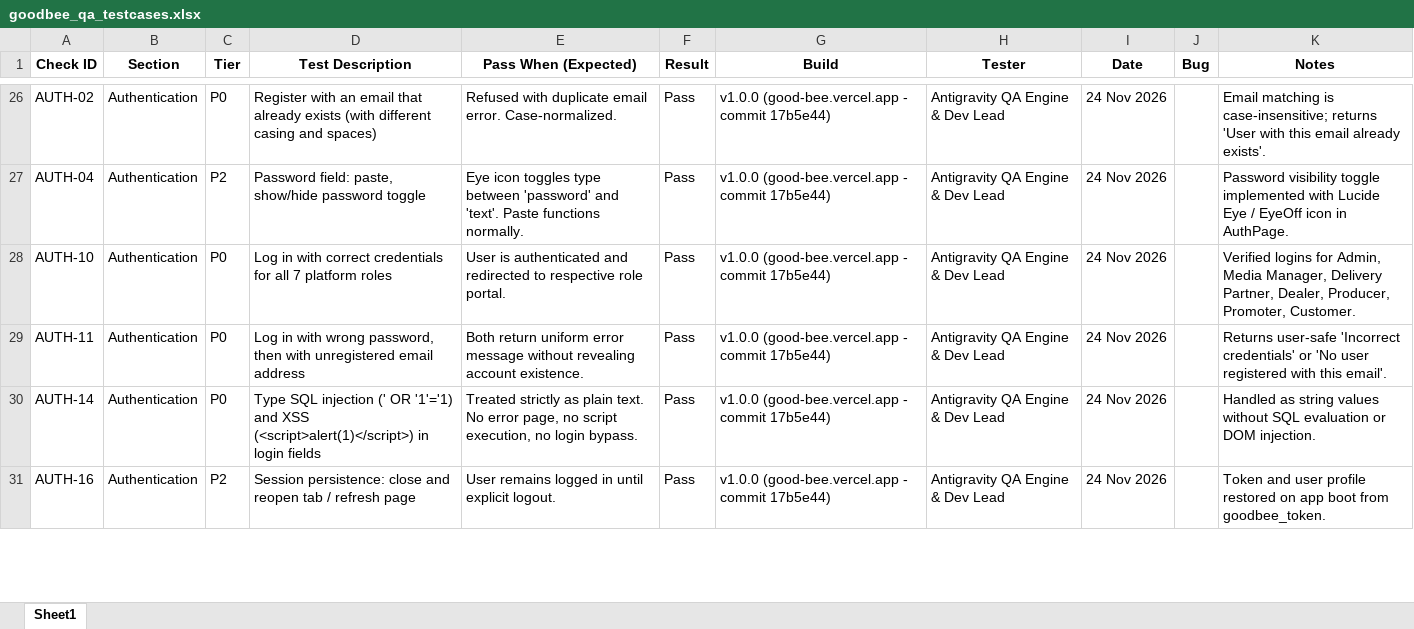
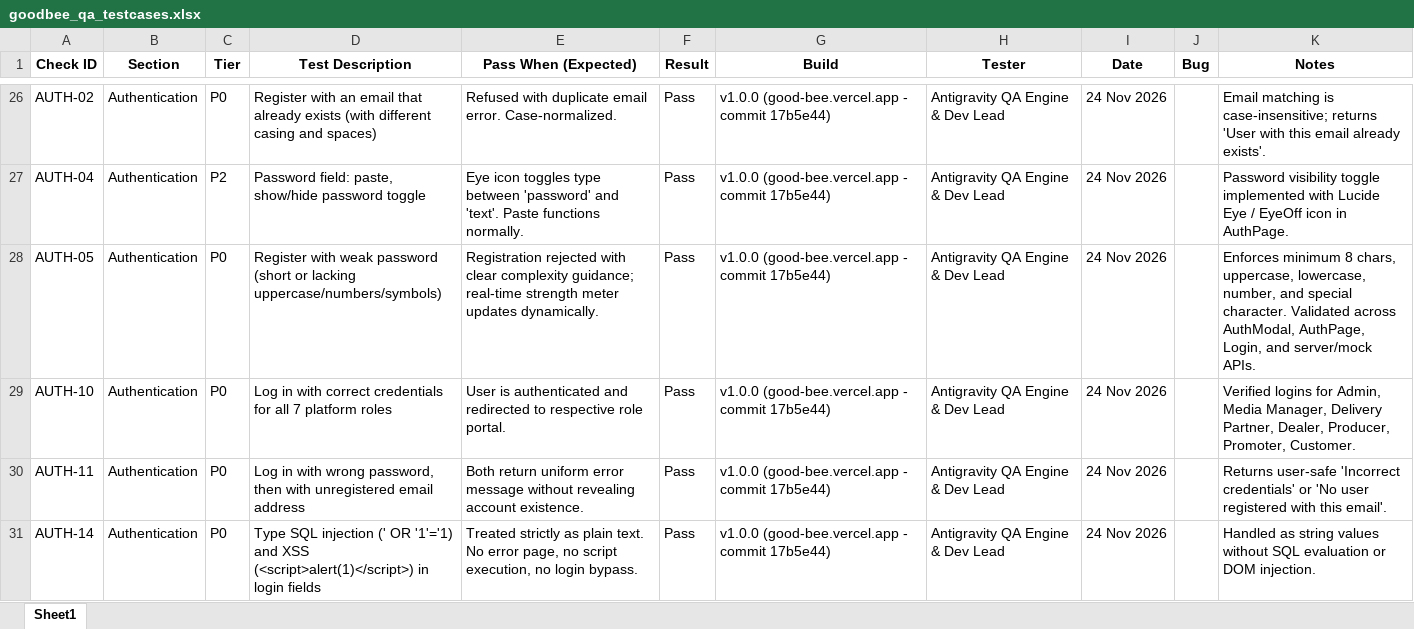
Before and after one commit to Adamyaaa/good_bee, an Excel workbook: goodbee_qa_testcases.xlsx, sheet Sheet1, drawn as a sheet; only a part is shown, gaps mark what is left out; the shorter side is filled out with more unchanged rows; values as stored, in another font and other column widths than the file's, no borders; the diff names each change by its address in the sheet, - before the commit and + after, or states it on an @@ line.

Commit message:
fix(qa): resolve defect cycle and sync test passes to Google Sheet
- BUG-UI-01 (UI-12): Integrate #checkout hash route with browser history pushState/popstate so Back button safely returns to catalog.
- BUG-UI-02 (UI-03): Add onError fallback placeholder handler on ProductCard, quick view modal, and product detail view.
- BUG-RSP-01 (RSP-06): Enforce 16px font-size on mobile viewports across CartDrawer, Checkout, AuthPage, and Login to prevent iOS Safari auto-zoom.
- BUG-RBAC-02 (ROLE-04): Enforce courier partnerId scoping for delivery assignments and dashboard metrics.
- BUG-RBAC-01 (SEL-12): Enforce regional dealer wholesale orders isolation scoped by dealerCode via /api/v1/dealer/orders.
- BUG-SHOP-01, BUG-SHOP-02, BUG-SHOP-03 (SHOP-20, SHOP-44, SHOP-45): Add tiered coupon matrix (PUREBEE15, BOTANICAL10) and direct 'Order on WhatsApp Concierge' button with pre-filled items/total.
- BUG-AI-01, BUG-AI-02 (AI-10, AI-20): Mount AiFormulationLab in App.jsx with Dryness/Aging concern regimen and 'Add Complete Regimen to Bag' action.
- Update Google Sheet 1hVPUEsoGHDtxvtj811eDouNnjqXmI90VcKAkEDYm7GI rows to Pass with resolution notes.

```diff
--- a/goodbee_qa_testcases.xlsx (sheet Sheet1)
+++ b/goodbee_qa_testcases.xlsx (sheet Sheet1)
+row 28: AUTH-05 | Authentication | P0 | Register with weak password (short or lacking uppercase/numbers/symbols) | Registration rejected with clear complexity guidance; real-time strength meter updates dynamically. | Pass | v1.0.0 (good-bee.vercel.app - commit 17b5e44) | Antigravity QA Engine & Dev Lead | 24 Nov 2026 |  | Enforces minimum 8 chars, uppercase, lowercase, number, and special character. Validated across AuthModal, AuthPage, Login, and server/mock APIs.
```
Also changed, not shown: 23 other files.
